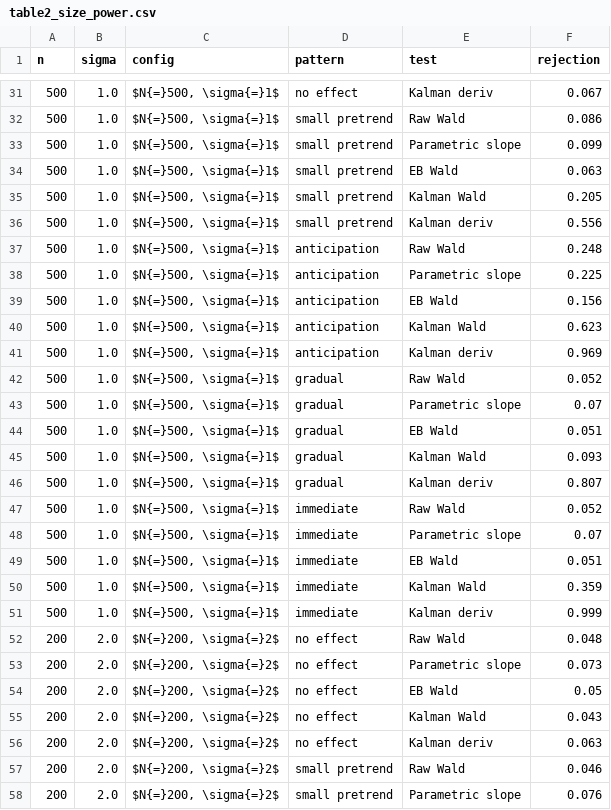
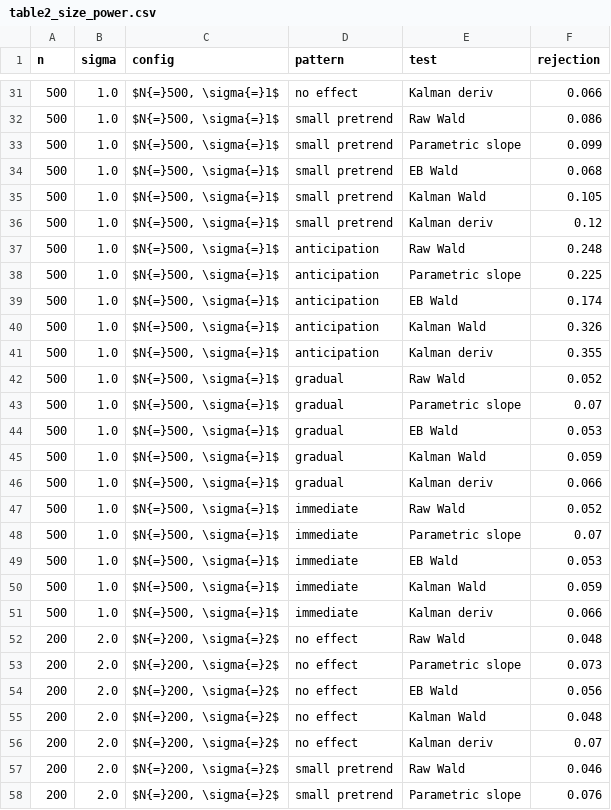
Before and after one commit to finite-sample/smooth-operator, a CSV file: tabs/table2_size_power.csv, drawn as a sheet; only a part is shown, gaps mark what is left out; the diff covers the shown part only.

```diff
--- a/tabs/table2_size_power.csv
+++ b/tabs/table2_size_power.csv
@@ -31,27 +31,27 @@ n,sigma,config,pattern,test,rejection
-500,1.0,"$N{=}500, \sigma{=}1$",no effect,Kalman deriv,0.067
+500,1.0,"$N{=}500, \sigma{=}1$",no effect,Kalman deriv,0.066
 500,1.0,"$N{=}500, \sigma{=}1$",small pretrend,Raw Wald,0.086
 500,1.0,"$N{=}500, \sigma{=}1$",small pretrend,Parametric slope,0.099
-500,1.0,"$N{=}500, \sigma{=}1$",small pretrend,EB Wald,0.063
-500,1.0,"$N{=}500, \sigma{=}1$",small pretrend,Kalman Wald,0.205
-500,1.0,"$N{=}500, \sigma{=}1$",small pretrend,Kalman deriv,0.556
+500,1.0,"$N{=}500, \sigma{=}1$",small pretrend,EB Wald,0.068
+500,1.0,"$N{=}500, \sigma{=}1$",small pretrend,Kalman Wald,0.105
+500,1.0,"$N{=}500, \sigma{=}1$",small pretrend,Kalman deriv,0.12
 500,1.0,"$N{=}500, \sigma{=}1$",anticipation,Raw Wald,0.248
 500,1.0,"$N{=}500, \sigma{=}1$",anticipation,Parametric slope,0.225
-500,1.0,"$N{=}500, \sigma{=}1$",anticipation,EB Wald,0.156
-500,1.0,"$N{=}500, \sigma{=}1$",anticipation,Kalman Wald,0.623
-500,1.0,"$N{=}500, \sigma{=}1$",anticipation,Kalman deriv,0.969
+500,1.0,"$N{=}500, \sigma{=}1$",anticipation,EB Wald,0.174
+500,1.0,"$N{=}500, \sigma{=}1$",anticipation,Kalman Wald,0.326
+500,1.0,"$N{=}500, \sigma{=}1$",anticipation,Kalman deriv,0.355
 500,1.0,"$N{=}500, \sigma{=}1$",gradual,Raw Wald,0.052
 500,1.0,"$N{=}500, \sigma{=}1$",gradual,Parametric slope,0.07
-500,1.0,"$N{=}500, \sigma{=}1$",gradual,EB Wald,0.051
-500,1.0,"$N{=}500, \sigma{=}1$",gradual,Kalman Wald,0.093
-500,1.0,"$N{=}500, \sigma{=}1$",gradual,Kalman deriv,0.807
+500,1.0,"$N{=}500, \sigma{=}1$",gradual,EB Wald,0.053
+500,1.0,"$N{=}500, \sigma{=}1$",gradual,Kalman Wald,0.059
+500,1.0,"$N{=}500, \sigma{=}1$",gradual,Kalman deriv,0.066
 500,1.0,"$N{=}500, \sigma{=}1$",immediate,Raw Wald,0.052
 500,1.0,"$N{=}500, \sigma{=}1$",immediate,Parametric slope,0.07
-500,1.0,"$N{=}500, \sigma{=}1$",immediate,EB Wald,0.051
-500,1.0,"$N{=}500, \sigma{=}1$",immediate,Kalman Wald,0.359
-500,1.0,"$N{=}500, \sigma{=}1$",immediate,Kalman deriv,0.999
+500,1.0,"$N{=}500, \sigma{=}1$",immediate,EB Wald,0.053
+500,1.0,"$N{=}500, \sigma{=}1$",immediate,Kalman Wald,0.059
+500,1.0,"$N{=}500, \sigma{=}1$",immediate,Kalman deriv,0.066
 200,2.0,"$N{=}200, \sigma{=}2$",no effect,Raw Wald,0.048
 200,2.0,"$N{=}200, \sigma{=}2$",no effect,Parametric slope,0.073
-200,2.0,"$N{=}200, \sigma{=}2$",no effect,EB Wald,0.05
-200,2.0,"$N{=}200, \sigma{=}2$",no effect,Kalman Wald,0.043
-200,2.0,"$N{=}200, \sigma{=}2$",no effect,Kalman deriv,0.063
+200,2.0,"$N{=}200, \sigma{=}2$",no effect,EB Wald,0.056
+200,2.0,"$N{=}200, \sigma{=}2$",no effect,Kalman Wald,0.048
+200,2.0,"$N{=}200, \sigma{=}2$",no effect,Kalman deriv,0.07
 200,2.0,"$N{=}200, \sigma{=}2$",small pretrend,Raw Wald,0.046
```
Also changed, not shown: 44 edited cells elsewhere in this file, tabs/table3_sensitivity.csv, 11 other files.
